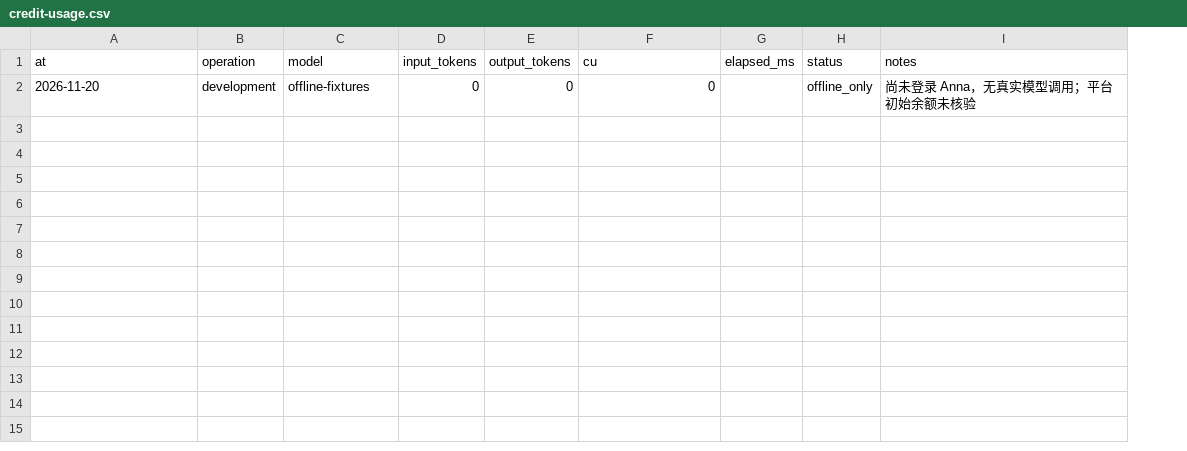
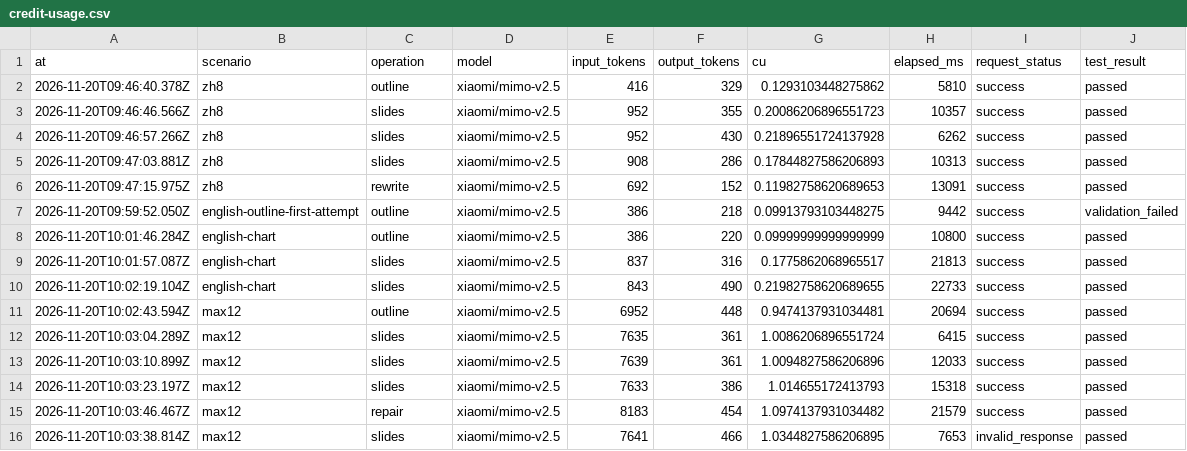
Before and after one commit to yangyongkang-y/briefdeck, a CSV file: docs/credit-usage.csv, drawn as a sheet; removed rows and columns are numbered as before the commit, all else as after; the diff names each change by its address in the sheet, - before the commit and + after, or states it on an @@ line.

Commit message:
Verify Anna staging generation and submit BriefDeck 0.1.0 for review

```diff
--- a/docs/credit-usage.csv
+++ b/docs/credit-usage.csv
+column B (scenario), empty
-column H (status), empty
-column I (notes), empty
+column I (request_status), empty
+column J (test_result), empty
-row 2: 2026-11-20 | development | offline-fixtures | 0 | 0 | 0 |  | offline_only | 尚未登录 Anna，无真实模型调用；平台初始余额未核验
+row 2: 2026-11-20T09:46:40.378Z | zh8 | outline | xiaomi/mimo-v2.5 | 416 | 329 | 0.1293103448275862 | 5810 | success | passed
+row 3: 2026-11-20T09:46:46.566Z | zh8 | slides | xiaomi/mimo-v2.5 | 952 | 355 | 0.20086206896551723 | 10357 | success | passed
+row 4: 2026-11-20T09:46:57.266Z | zh8 | slides | xiaomi/mimo-v2.5 | 952 | 430 | 0.21896551724137928 | 6262 | success | passed
+row 5: 2026-11-20T09:47:03.881Z | zh8 | slides | xiaomi/mimo-v2.5 | 908 | 286 | 0.17844827586206893 | 10313 | success | passed
+row 6: 2026-11-20T09:47:15.975Z | zh8 | rewrite | xiaomi/mimo-v2.5 | 692 | 152 | 0.11982758620689653 | 13091 | success | passed
+row 7: 2026-11-20T09:59:52.050Z | english-outline-first-attempt | outline | xiaomi/mimo-v2.5 | 386 | 218 | 0.09913793103448275 | 9442 | success | validation_failed
+row 8: 2026-11-20T10:01:46.284Z | english-chart | outline | xiaomi/mimo-v2.5 | 386 | 220 | 0.09999999999999999 | 10800 | success | passed
+row 9: 2026-11-20T10:01:57.087Z | english-chart | slides | xiaomi/mimo-v2.5 | 837 | 316 | 0.1775862068965517 | 21813 | success | passed
+row 10: 2026-11-20T10:02:19.104Z | english-chart | slides | xiaomi/mimo-v2.5 | 843 | 490 | 0.21982758620689655 | 22733 | success | passed
+row 11: 2026-11-20T10:02:43.594Z | max12 | outline | xiaomi/mimo-v2.5 | 6952 | 448 | 0.9474137931034481 | 20694 | success | passed
+row 12: 2026-11-20T10:03:04.289Z | max12 | slides | xiaomi/mimo-v2.5 | 7635 | 361 | 1.0086206896551724 | 6415 | success | passed
+row 13: 2026-11-20T10:03:10.899Z | max12 | slides | xiaomi/mimo-v2.5 | 7639 | 361 | 1.0094827586206896 | 12033 | success | passed
+row 14: 2026-11-20T10:03:23.197Z | max12 | slides | xiaomi/mimo-v2.5 | 7633 | 386 | 1.014655172413793 | 15318 | success | passed
+row 15: 2026-11-20T10:03:46.467Z | max12 | repair | xiaomi/mimo-v2.5 | 8183 | 454 | 1.0974137931034482 | 21579 | success | passed
+row 16: 2026-11-20T10:03:38.814Z | max12 | slides | xiaomi/mimo-v2.5 | 7641 | 466 | 1.0344827586206895 | 7653 | invalid_response | passed
```
Also changed, not shown: 27 other files.
